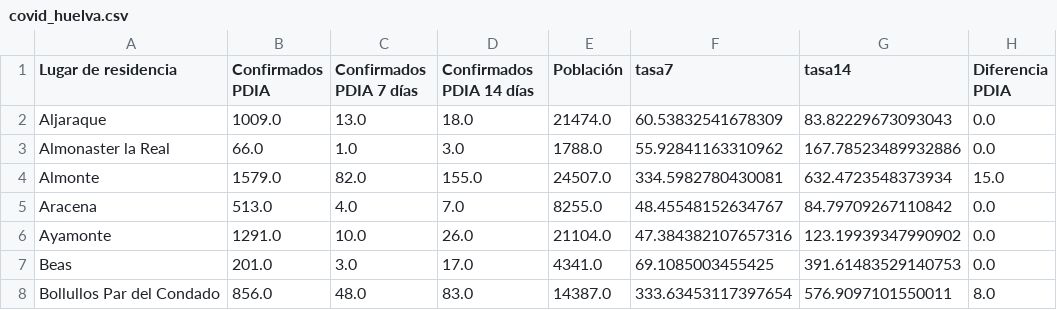
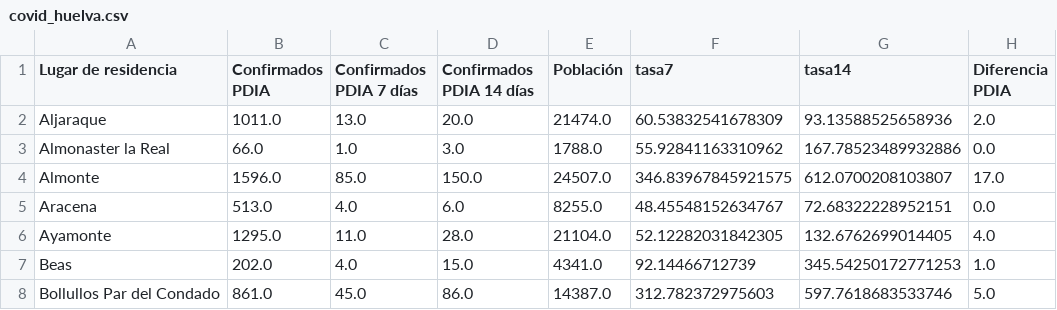
Before and after one commit to kfern/jupyter, a CSV file: covid19-es-and/visualization/covid_huelva.csv, drawn as a sheet; only a part is shown; the diff covers the shown part only.

```diff
--- a/covid19-es-and/visualization/covid_huelva.csv
+++ b/covid19-es-and/visualization/covid_huelva.csv
@@ -1,8 +1,8 @@
 Lugar de residencia,Confirmados PDIA,Confirmados PDIA 7 días,Confirmados PDIA 14 días,Población,tasa7,tasa14,Diferencia PDIA
-Aljaraque,1009.0,13.0,18.0,21474.0,60.53832541678309,83.82229673093043,0.0
+Aljaraque,1011.0,13.0,20.0,21474.0,60.53832541678309,93.13588525658936,2.0
 Almonaster la Real,66.0,1.0,3.0,1788.0,55.92841163310962,167.78523489932886,0.0
-Almonte,1579.0,82.0,155.0,24507.0,334.5982780430081,632.4723548373934,15.0
-Aracena,513.0,4.0,7.0,8255.0,48.45548152634767,84.79709267110842,0.0
-Ayamonte,1291.0,10.0,26.0,21104.0,47.384382107657316,123.19939347990902,0.0
-Beas,201.0,3.0,17.0,4341.0,69.1085003455425,391.61483529140753,0.0
-Bollullos Par del Condado,856.0,48.0,83.0,14387.0,333.63453117397654,576.9097101550011,8.0
+Almonte,1596.0,85.0,150.0,24507.0,346.83967845921575,612.0700208103807,17.0
+Aracena,513.0,4.0,6.0,8255.0,48.45548152634767,72.68322228952151,0.0
+Ayamonte,1295.0,11.0,28.0,21104.0,52.12282031842305,132.6762699014405,4.0
+Beas,202.0,4.0,15.0,4341.0,92.14466712739,345.54250172771253,1.0
+Bollullos Par del Condado,861.0,45.0,86.0,14387.0,312.782372975603,597.7618683533746,5.0
```
Also changed, not shown: 3 added rows, 1 removed row and 129 edited cells elsewhere in this file, covid19-es-and/covid19-es-and.csv, 2 other files.
